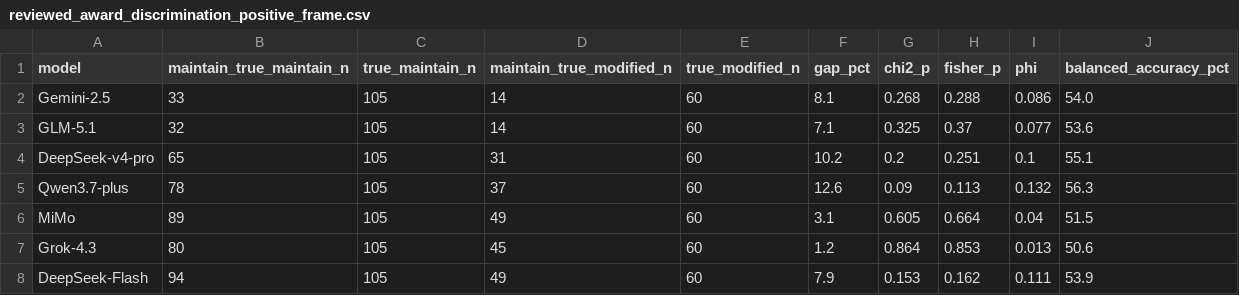
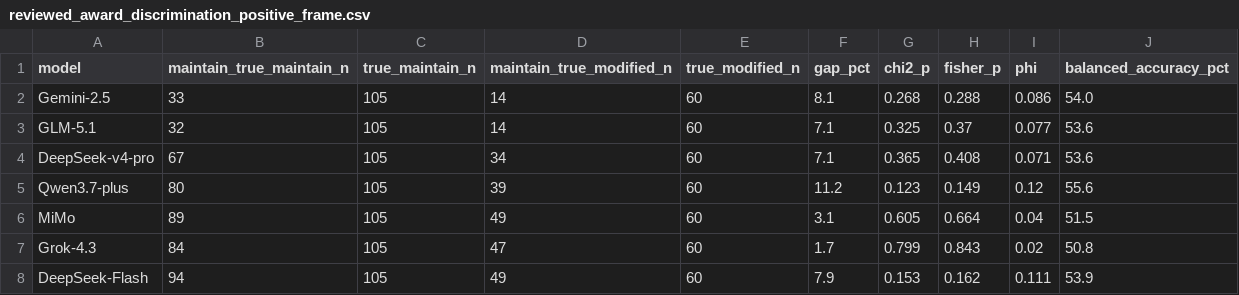
Before and after one commit to Xukye/reviewed-field-coupling-audit, a CSV file: tables/reviewed_award_discrimination_positive_frame.csv, drawn as a sheet.

```diff
--- a/tables/reviewed_award_discrimination_positive_frame.csv
+++ b/tables/reviewed_award_discrimination_positive_frame.csv
@@ -3,6 +3,6 @@ Gemini-2.5,33,105,14,60,8.1,0.268,0.288,0.086,54.0
 GLM-5.1,32,105,14,60,7.1,0.325,0.37,0.077,53.6
-DeepSeek-v4-pro,65,105,31,60,10.2,0.2,0.251,0.1,55.1
-Qwen3.7-plus,78,105,37,60,12.6,0.09,0.113,0.132,56.3
+DeepSeek-v4-pro,67,105,34,60,7.1,0.365,0.408,0.071,53.6
+Qwen3.7-plus,80,105,39,60,11.2,0.123,0.149,0.12,55.6
 MiMo,89,105,49,60,3.1,0.605,0.664,0.04,51.5
-Grok-4.3,80,105,45,60,1.2,0.864,0.853,0.013,50.6
+Grok-4.3,84,105,47,60,1.7,0.799,0.843,0.02,50.8
 DeepSeek-Flash,94,105,49,60,7.9,0.153,0.162,0.111,53.9
```
Also changed, not shown: tables/heatmap_grid_7model_cell_counts.csv, tables/reviewed_award_audit_typology_positive_frame.csv, 32 other files.
